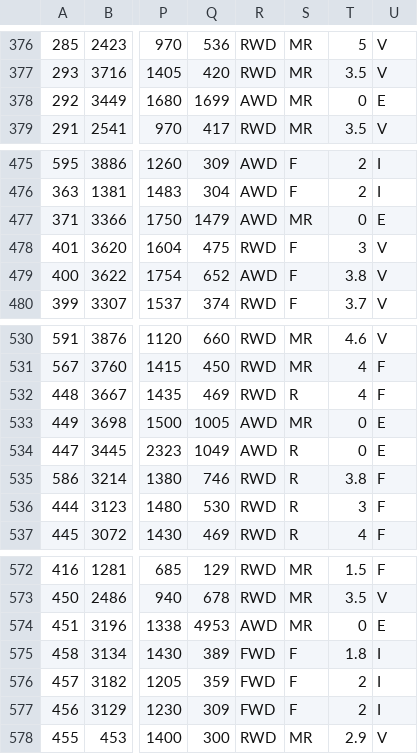
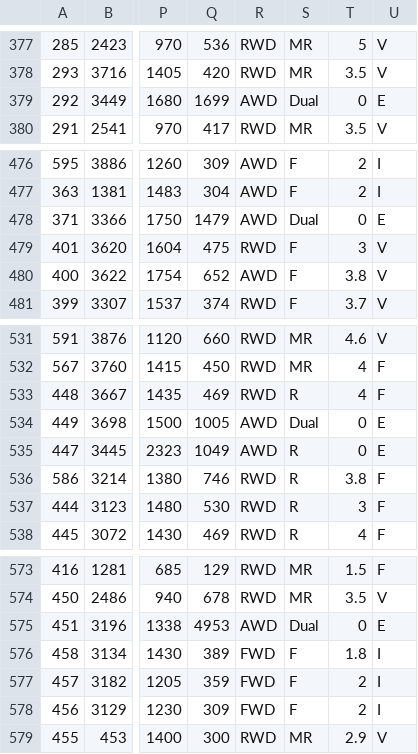
Before and after one commit to AmiralPatate/FM23Data, a CSV file: StandaloneToolbox/data/fm8/models.csv, drawn as a sheet; only a part is shown, gaps mark what is left out; addresses are those after the commit; the diff covers the shown part only; the diff names each change by its address in the sheet, - before the commit and + after, or states it on an @@ line.

```diff
--- a/StandaloneToolbox/data/fm8/models.csv
+++ b/StandaloneToolbox/data/fm8/models.csv
-S379: MR
+S379: Dual
-S478: MR
+S478: Dual
-S534: MR
+S534: Dual
-S575: MR
+S575: Dual
```
Also changed, not shown: 1 added row and 5 edited cells elsewhere in this file.
